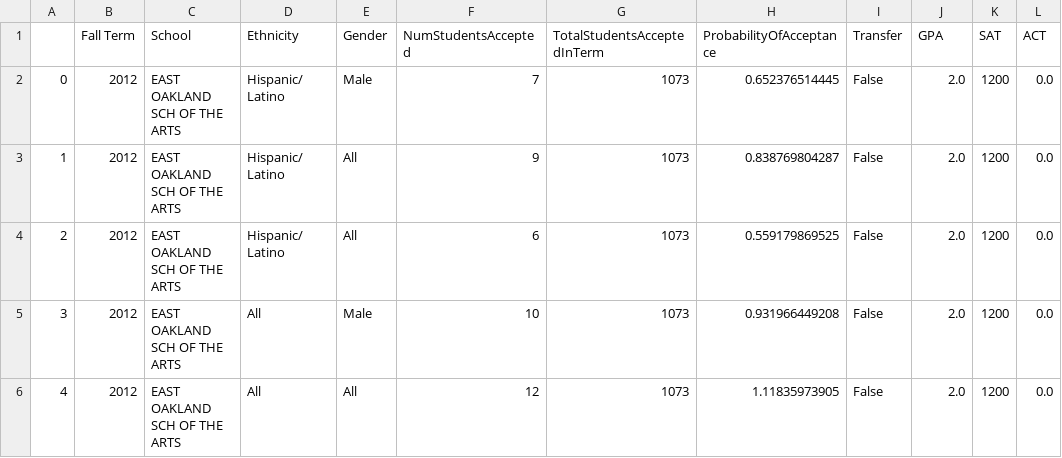
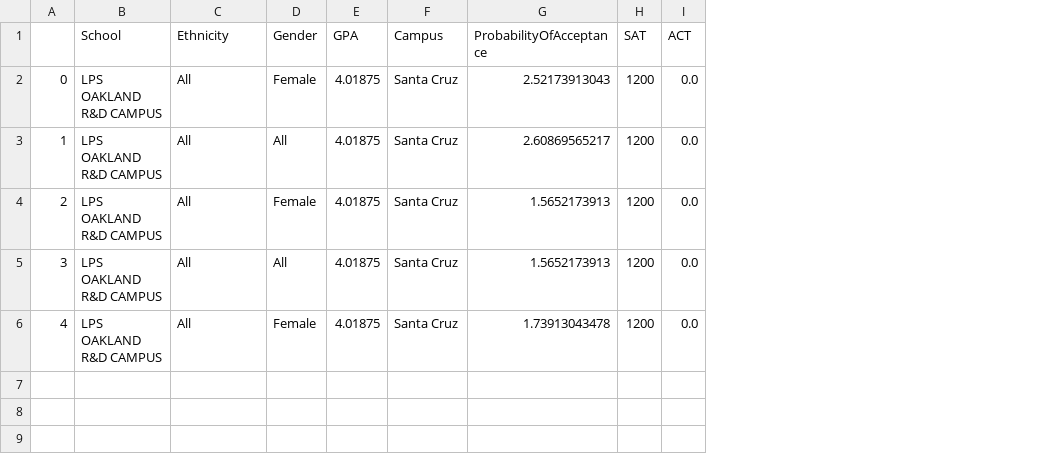
Before and after one commit to SJSUFall2019-CMPE272/GoSAT, a CSV file: data/sample-data.csv, drawn as a sheet; removed rows and columns are numbered as before the commit, all else as after; the diff names each change by its address in the sheet, - before the commit and + after, or states it on an @@ line.

```diff
--- a/data/sample-data.csv
+++ b/data/sample-data.csv
-column B (Fall Term), rows 2-6: all 2012
-column F (NumStudentsAccepted), rows 2-6: 7 | 9 | 6 | 10 | 12
-column G (TotalStudentsAcceptedInTerm), rows 2-6: all 1073
-column H (ProbabilityOfAcceptance), rows 2-6: 0.652376514445 | 0.838769804287 | 0.559179869525 | 0.931966449208 | 1.11835973905
-column I (Transfer), rows 2-6: all False
+column F (Campus), rows 2-6: all Santa Cruz
+column G (ProbabilityOfAcceptance), rows 2-6: 2.52173913043 | 2.60869565217 | 1.5652173913 | 1.5652173913 | 1.73913043478
-B2:B6 (School): EAST OAKLAND SCH OF THE ARTS
+B2:B6 (School): LPS OAKLAND R&D CAMPUS
-C2:C4 (Ethnicity): Hispanic/ Latino
+C2:C4 (Ethnicity): All
-D2 (Gender): Male
+D2 (Gender): Female
-E2:E6 (GPA): 2.0
+E2:E6 (GPA): 4.01875
-D4 (Gender): All
+D4 (Gender): Female
-D5 (Gender): Male
+D5 (Gender): All
-D6 (Gender): All
+D6 (Gender): Female
```
Also changed, not shown: 7 other files.
